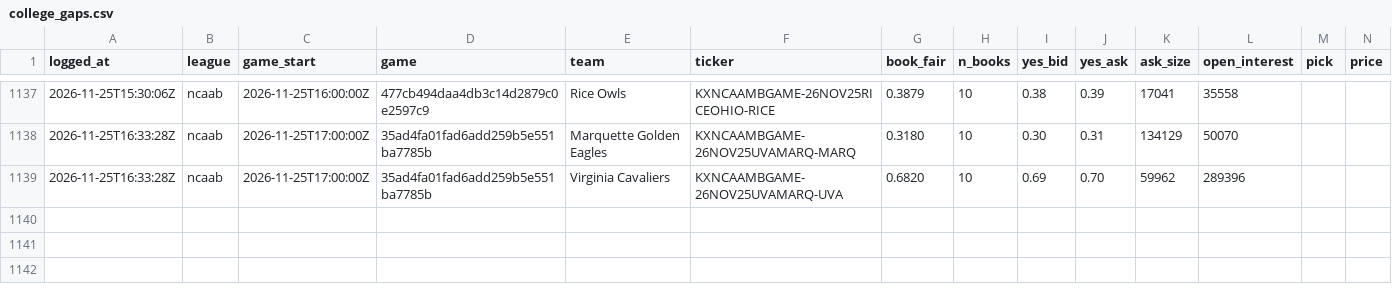
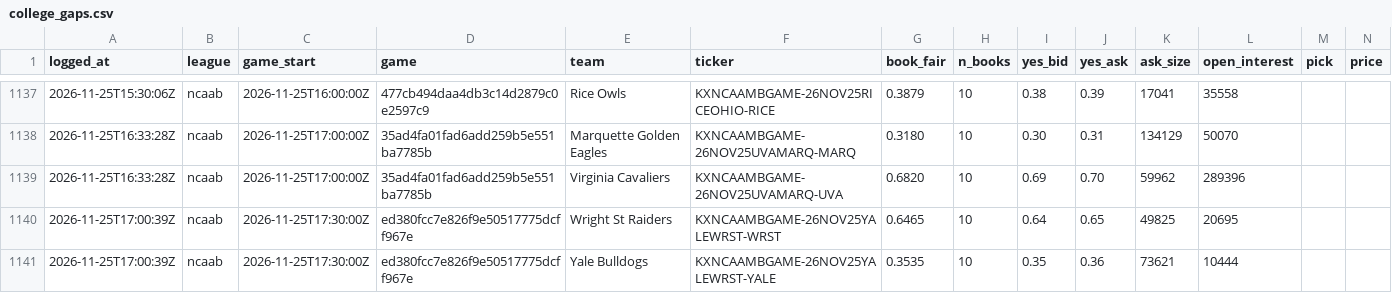
Before and after one commit to shoale4/hedj, a CSV file: paper/college_gaps.csv, drawn as a sheet; only a part is shown, gaps mark what is left out; rows hold the shown columns only; the diff names each change by its address in the sheet, - before the commit and + after, or states it on an @@ line.

Commit message:
Paper trade: update picks [skip ci]

```diff
--- a/paper/college_gaps.csv
+++ b/paper/college_gaps.csv
+row 1140: 2026-11-25T17:00:39Z | ncaab | 2026-11-25T17:30:00Z | ed380fcc7e826f9e50517775dcff967e | Wright St Raiders | KXNCAAMBGAME-26NOV25YALEWRST-WRST | 0.6465 | 10 | 0.64 | 0.65 | 49825 | 20695
+row 1141: 2026-11-25T17:00:39Z | ncaab | 2026-11-25T17:30:00Z | ed380fcc7e826f9e50517775dcff967e | Yale Bulldogs | KXNCAAMBGAME-26NOV25YALEWRST-YALE | 0.3535 | 10 | 0.35 | 0.36 | 73621 | 10444
```
